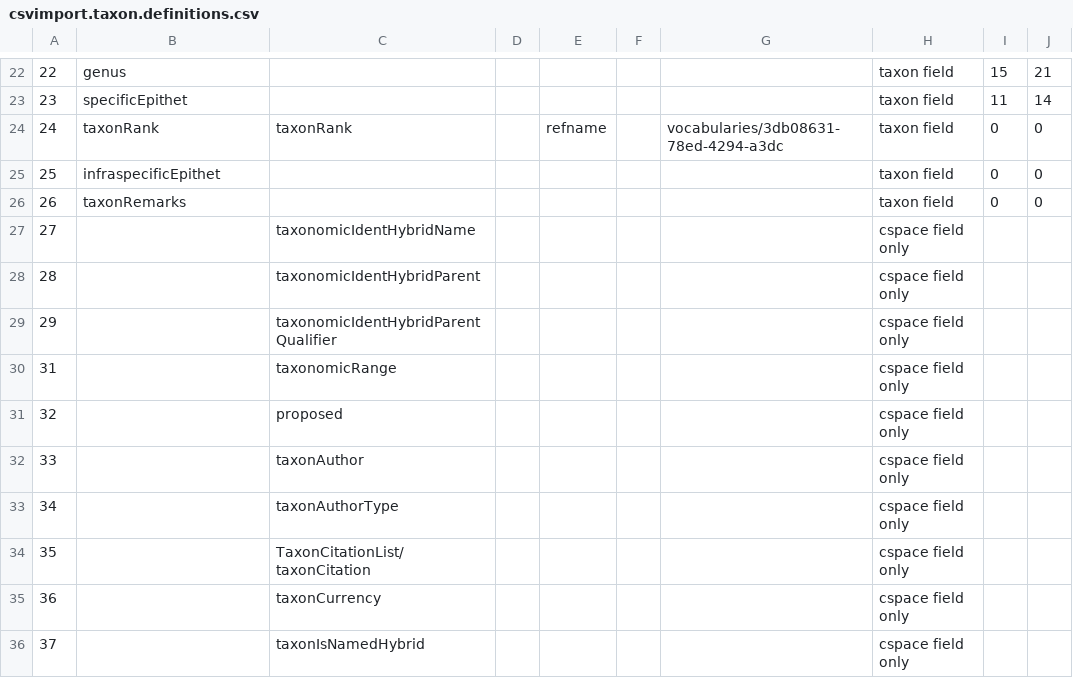
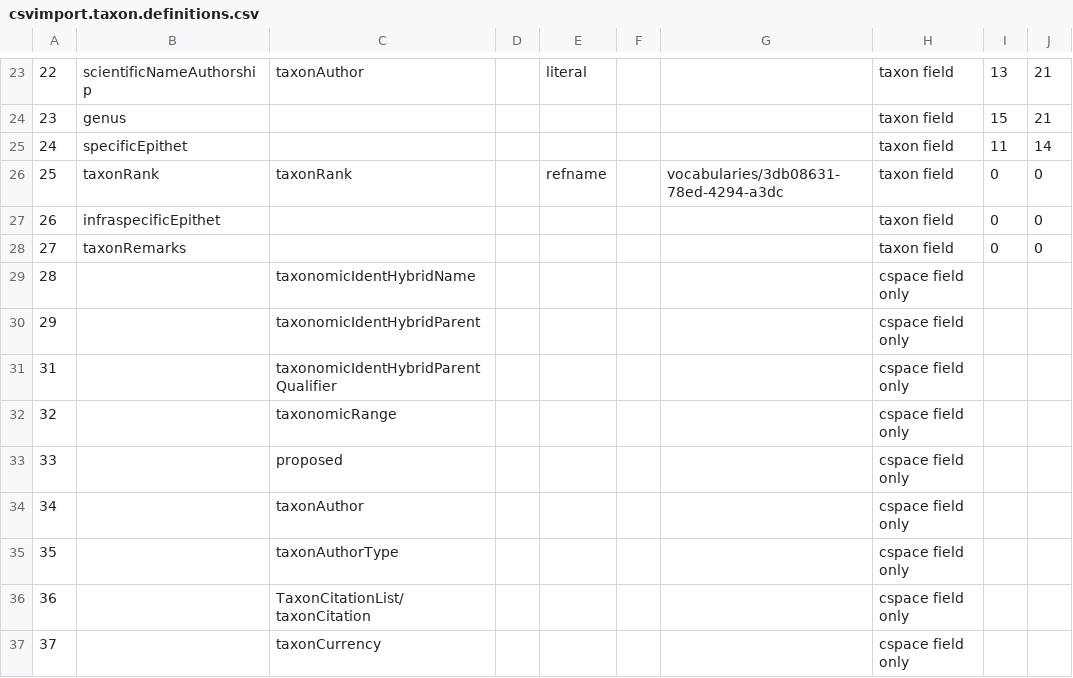
Before and after one commit to cspace-deployment/cspace-webapps-ucb, a CSV file: ucjeps/config/csvimport.taxon.definitions.csv, drawn as a sheet; only a part is shown, gaps mark what is left out; the diff covers the shown part only.

Commit message:
CSW-464: update csvimport taxon definitions

```diff
--- a/ucjeps/config/csvimport.taxon.definitions.csv
+++ b/ucjeps/config/csvimport.taxon.definitions.csv
@@ -22,15 +23,15 @@
-22	genus						taxon field	15	21
-23	specificEpithet						taxon field	11	14
-24	taxonRank	taxonRank		refname		vocabularies/3db08631-78ed-4294-a3dc	taxon field	0	0
-25	infraspecificEpithet						taxon field	0	0
-26	taxonRemarks						taxon field	0	0
-27		taxonomicIdentHybridName					cspace field only		
-28		taxonomicIdentHybridParent					cspace field only		
-29		taxonomicIdentHybridParentQualifier					cspace field only		
-31		taxonomicRange					cspace field only		
-32		proposed					cspace field only		
-33		taxonAuthor					cspace field only		
-34		taxonAuthorType					cspace field only		
-35		TaxonCitationList/taxonCitation					cspace field only		
-36		taxonCurrency					cspace field only		
-37		taxonIsNamedHybrid					cspace field only		
+22	scientificNameAuthorship	taxonAuthor		literal			taxon field	13	21
+23	genus						taxon field	15	21
+24	specificEpithet						taxon field	11	14
+25	taxonRank	taxonRank		refname		vocabularies/3db08631-78ed-4294-a3dc	taxon field	0	0
+26	infraspecificEpithet						taxon field	0	0
+27	taxonRemarks						taxon field	0	0
+28		taxonomicIdentHybridName					cspace field only		
+29		taxonomicIdentHybridParent					cspace field only		
+31		taxonomicIdentHybridParentQualifier					cspace field only		
+32		taxonomicRange					cspace field only		
+33		proposed					cspace field only		
+34		taxonAuthor					cspace field only		
+35		taxonAuthorType					cspace field only		
+36		TaxonCitationList/taxonCitation					cspace field only		
+37		taxonCurrency					cspace field only		
```
Also changed, not shown: 4 added rows, 3 removed rows and 59 edited cells elsewhere in this file.
